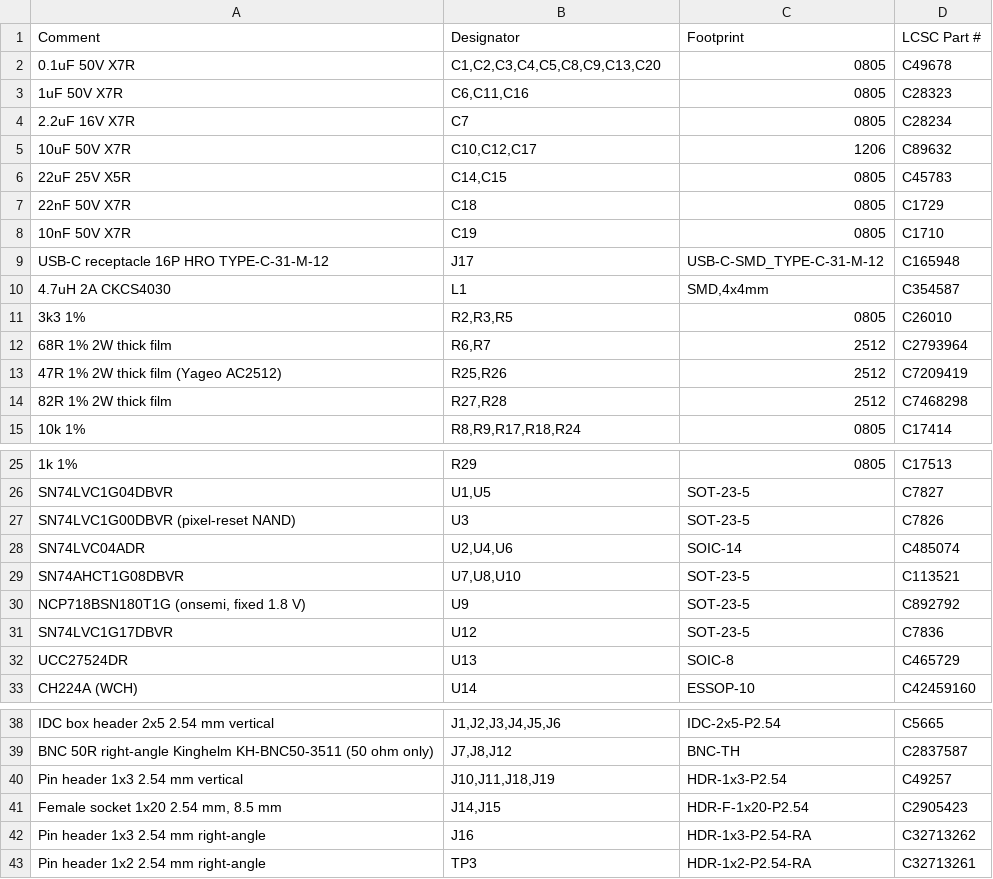
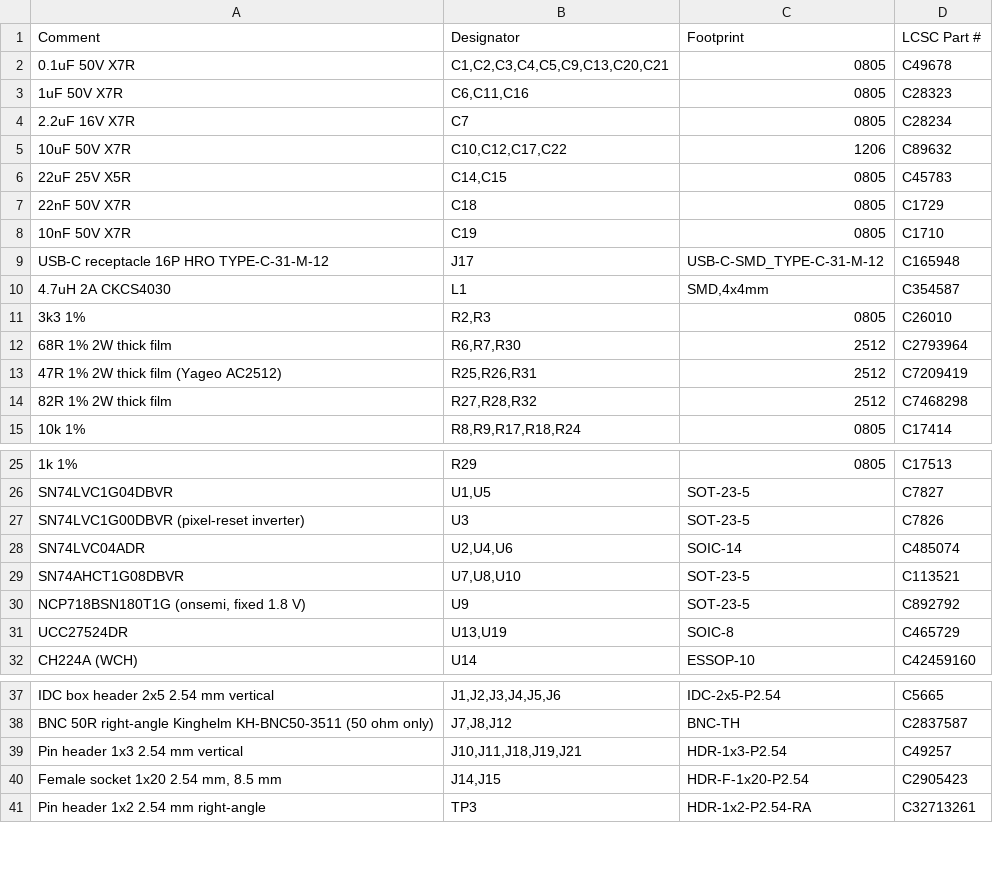
Before and after one commit to Low-Boom/PiEBV, a CSV file: fab/jlc/PiDG_Pico_JLC_BOM.csv, drawn as a sheet; only a part is shown, gaps mark what is left out.

```diff
--- a/fab/jlc/PiDG_Pico_JLC_BOM.csv
+++ b/fab/jlc/PiDG_Pico_JLC_BOM.csv
@@ -1,6 +1,6 @@
 "Comment","Designator","Footprint","LCSC Part #"
-"0.1uF 50V X7R","C1,C2,C3,C4,C5,C8,C9,C13,C20","0805","C49678"
+"0.1uF 50V X7R","C1,C2,C3,C4,C5,C9,C13,C20,C21","0805","C49678"
 "1uF 50V X7R","C6,C11,C16","0805","C28323"
 "2.2uF 16V X7R","C7","0805","C28234"
-"10uF 50V X7R","C10,C12,C17","1206","C89632"
+"10uF 50V X7R","C10,C12,C17,C22","1206","C89632"
 "22uF 25V X5R","C14,C15","0805","C45783"
@@ -10,6 +10,6 @@
 "4.7uH 2A CKCS4030","L1","SMD,4x4mm","C354587"
-"3k3 1%","R2,R3,R5","0805","C26010"
-"68R 1% 2W thick film","R6,R7","2512","C2793964"
-"47R 1% 2W thick film (Yageo AC2512)","R25,R26","2512","C7209419"
-"82R 1% 2W thick film","R27,R28","2512","C7468298"
+"3k3 1%","R2,R3","0805","C26010"
+"68R 1% 2W thick film","R6,R7,R30","2512","C2793964"
+"47R 1% 2W thick film (Yageo AC2512)","R25,R26,R31","2512","C7209419"
+"82R 1% 2W thick film","R27,R28,R32","2512","C7468298"
 "10k 1%","R8,R9,R17,R18,R24","0805","C17414"
@@ -26,3 +26,3 @@
 "SN74LVC1G04DBVR","U1,U5","SOT-23-5","C7827"
-"SN74LVC1G00DBVR (pixel-reset NAND)","U3","SOT-23-5","C7826"
+"SN74LVC1G00DBVR (pixel-reset inverter)","U3","SOT-23-5","C7826"
 "SN74LVC04ADR","U2,U4,U6","SOIC-14","C485074"
@@ -30,4 +30,3 @@
 "NCP718BSN180T1G (onsemi, fixed 1.8 V)","U9","SOT-23-5","C892792"
-"SN74LVC1G17DBVR","U12","SOT-23-5","C7836"
-"UCC27524DR","U13","SOIC-8","C465729"
+"UCC27524DR","U13,U19","SOIC-8","C465729"
 "CH224A (WCH)","U14","ESSOP-10","C42459160"
@@ -39,5 +38,4 @@
 "BNC 50R right-angle Kinghelm KH-BNC50-3511 (50 ohm only)","J7,J8,J12","BNC-TH","C2837587"
-"Pin header 1x3 2.54 mm vertical","J10,J11,J18,J19","HDR-1x3-P2.54","C49257"
+"Pin header 1x3 2.54 mm vertical","J10,J11,J18,J19,J21","HDR-1x3-P2.54","C49257"
 "Female socket 1x20 2.54 mm, 8.5 mm","J14,J15","HDR-F-1x20-P2.54","C2905423"
-"Pin header 1x3 2.54 mm right-angle","J16","HDR-1x3-P2.54-RA","C32713262"
 "Pin header 1x2 2.54 mm right-angle","TP3","HDR-1x2-P2.54-RA","C32713261"
```
Also changed, not shown: fab/PiDG_Pico_BOM.csv, fab/jlc/PiDG_Pico_JLC_CPL.csv, 24 other files.
